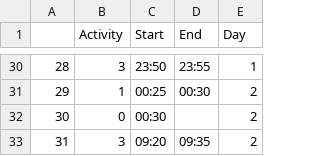
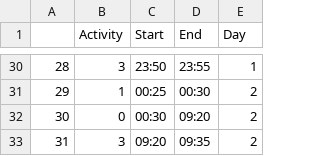
Before and after one commit to Ronny011/Healthy, a CSV file: dataset/user_1/Activity.csv, drawn as a sheet; only a part is shown, gaps mark what is left out.

Commit message:
Revision
*fixing some dataset issues
*recompiling into a new dataset for the model
*added initial R script for mixed linear model

```diff
--- a/dataset/user_1/Activity.csv
+++ b/dataset/user_1/Activity.csv
@@ -31,3 +31,3 @@
 29,1,00:25,00:30,2
-30,0,00:30,,2
+30,0,00:30,09:20,2
 31,3,09:20,09:35,2
```
Also changed, not shown: 7 other files.
